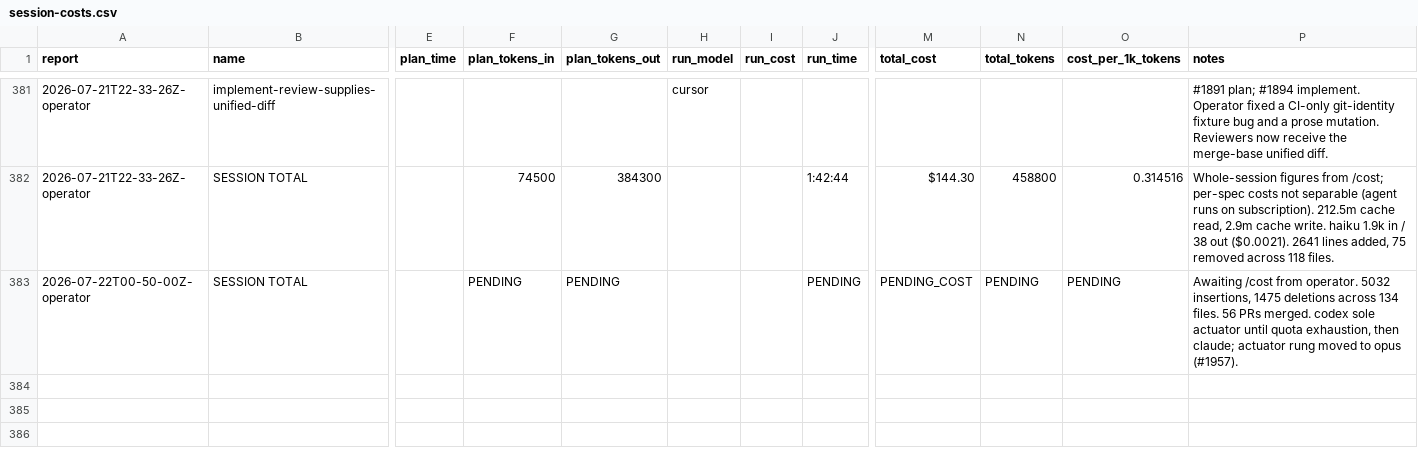
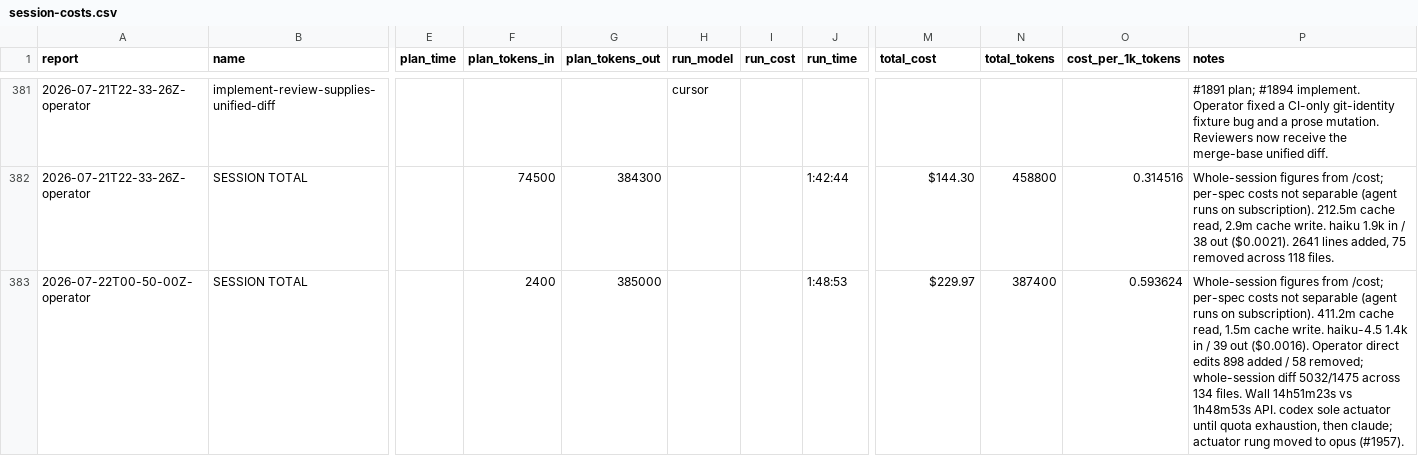
Before and after one commit to cbrenner04/jarvis, a CSV file: reports/session-costs.csv, drawn as a sheet; only a part is shown, gaps mark what is left out; the diff names each change by its address in the sheet, - before the commit and + after, or states it on an @@ line.

```diff
--- a/reports/session-costs.csv
+++ b/reports/session-costs.csv
-F383 (plan_tokens_in): PENDING
+F383 (plan_tokens_in): 2400
-G383 (plan_tokens_out): PENDING
+G383 (plan_tokens_out): 385000
-J383 (run_time): PENDING
+J383 (run_time): 1:48:53
-M383 (total_cost): PENDING_COST
+M383 (total_cost): $229.97
-N383 (total_tokens): PENDING
+N383 (total_tokens): 387400
-O383 (cost_per_1k_tokens): PENDING
+O383 (cost_per_1k_tokens): 0.593624
-P383 (notes): Awaiting /cost from operator. 5032 insertions, 1475 deletions across 134 files. 56 PRs merged. codex sole…
+P383 (notes): Whole-session figures from /cost; per-spec costs not separable (agent runs on subscription). 411.2m cache read, 1.5m cache write. haiku-4.5 1.4k in / 39 out ($0.0016). Operator direct edits 898 added / 58 removed; whole-session diff 5032/1475 across 134 files. Wall 14h51m23s vs 1h48m53s API. codex sole…
```
Also changed, not shown: reports/operator-outcomes.csv, 1 other file.
